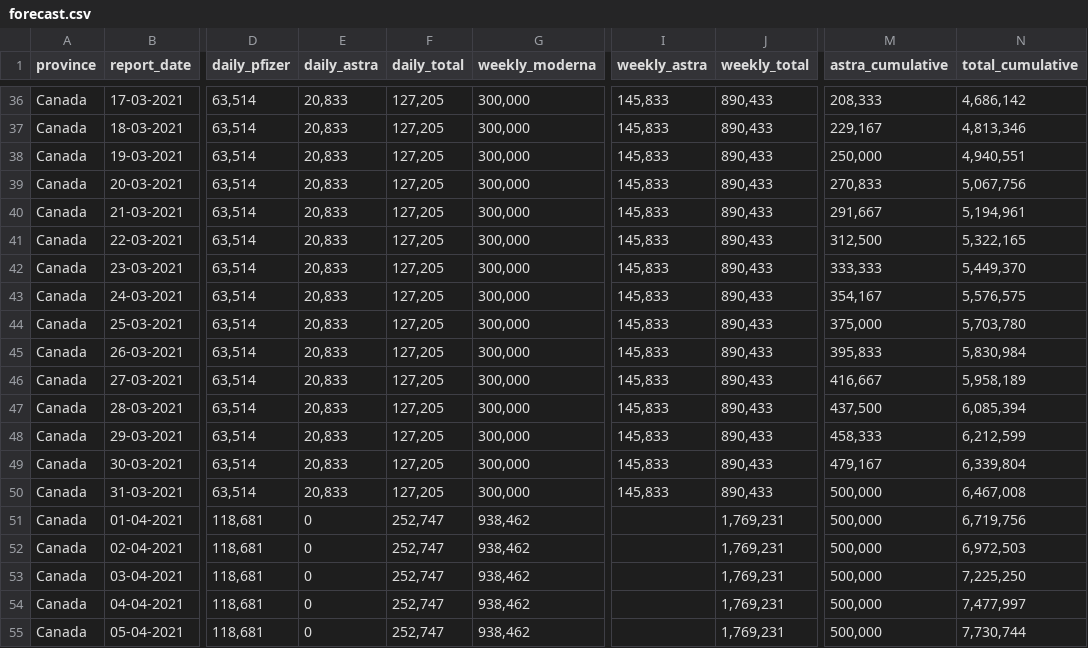
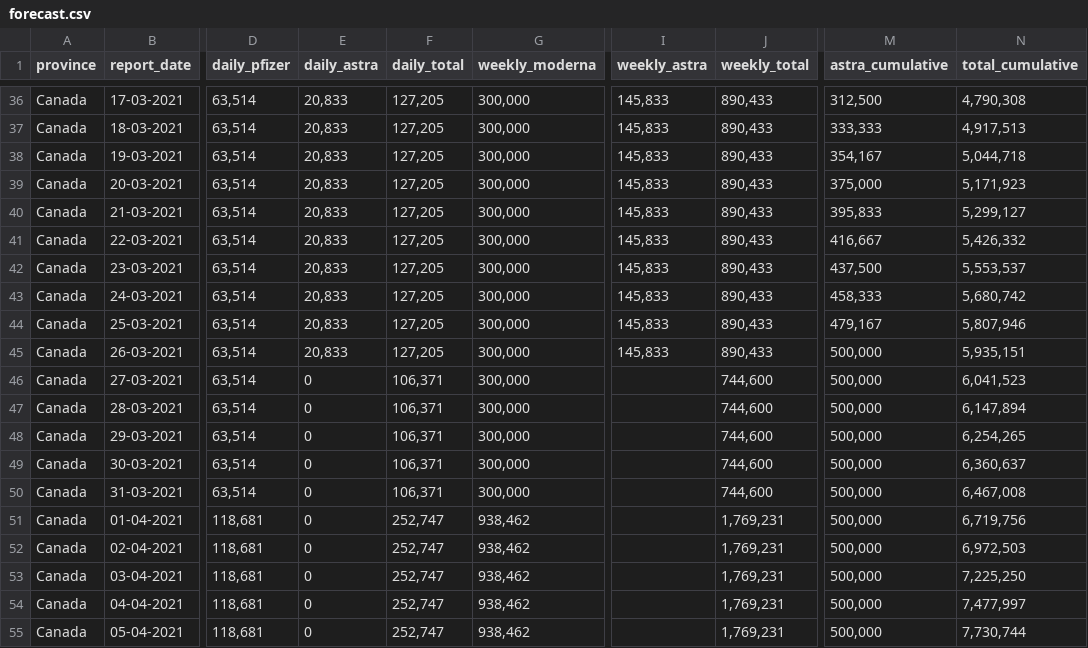
Before and after one commit to sitrucp/covid_canada_vaccinations, a CSV file: forecast.csv, drawn as a sheet; only a part is shown, gaps mark what is left out; the diff covers the shown part only; the diff names each change by its address in the sheet, - before the commit and + after, or states it on an @@ line.

```diff
--- a/forecast.csv
+++ b/forecast.csv
-M36 (astra_cumulative): 208,333
+M36 (astra_cumulative): 312,500
-N36 (total_cumulative): 4,686,142
+N36 (total_cumulative): 4,790,308
-M37 (astra_cumulative): 229,167
+M37 (astra_cumulative): 333,333
-N37 (total_cumulative): 4,813,346
+N37 (total_cumulative): 4,917,513
-M38 (astra_cumulative): 250,000
+M38 (astra_cumulative): 354,167
-N38 (total_cumulative): 4,940,551
+N38 (total_cumulative): 5,044,718
-M39 (astra_cumulative): 270,833
+M39 (astra_cumulative): 375,000
-N39 (total_cumulative): 5,067,756
+N39 (total_cumulative): 5,171,923
-M40 (astra_cumulative): 291,667
+M40 (astra_cumulative): 395,833
-N40 (total_cumulative): 5,194,961
+N40 (total_cumulative): 5,299,127
-M41 (astra_cumulative): 312,500
+M41 (astra_cumulative): 416,667
-N41 (total_cumulative): 5,322,165
+N41 (total_cumulative): 5,426,332
-M42 (astra_cumulative): 333,333
+M42 (astra_cumulative): 437,500
-N42 (total_cumulative): 5,449,370
+N42 (total_cumulative): 5,553,537
-M43 (astra_cumulative): 354,167
+M43 (astra_cumulative): 458,333
-N43 (total_cumulative): 5,576,575
+N43 (total_cumulative): 5,680,742
-M44 (astra_cumulative): 375,000
+M44 (astra_cumulative): 479,167
-N44 (total_cumulative): 5,703,780
+N44 (total_cumulative): 5,807,946
-M45 (astra_cumulative): 395,833
+M45 (astra_cumulative): 500,000
-N45 (total_cumulative): 5,830,984
+N45 (total_cumulative): 5,935,151
-E46:E50 (daily_astra): 20,833
+E46:E50 (daily_astra): 0
-F46:F50 (daily_total): 127,205
+F46:F50 (daily_total): 106,371
-I46:I50 (weekly_astra): 145,833
+I46:I50 (weekly_astra): (empty)
-J46:J50 (weekly_total): 890,433
+J46:J50 (weekly_total): 744,600
-M46 (astra_cumulative): 416,667
+M46 (astra_cumulative): 500,000
-N46 (total_cumulative): 5,958,189
+N46 (total_cumulative): 6,041,523
-M47 (astra_cumulative): 437,500
+M47 (astra_cumulative): 500,000
-N47 (total_cumulative): 6,085,394
+N47 (total_cumulative): 6,147,894
-M48 (astra_cumulative): 458,333
+M48 (astra_cumulative): 500,000
-N48 (total_cumulative): 6,212,599
+N48 (total_cumulative): 6,254,265
-M49 (astra_cumulative): 479,167
+M49 (astra_cumulative): 500,000
-N49 (total_cumulative): 6,339,804
+N49 (total_cumulative): 6,360,637
```
Also changed, not shown: 48 edited cells elsewhere in this file, 3 other files.
